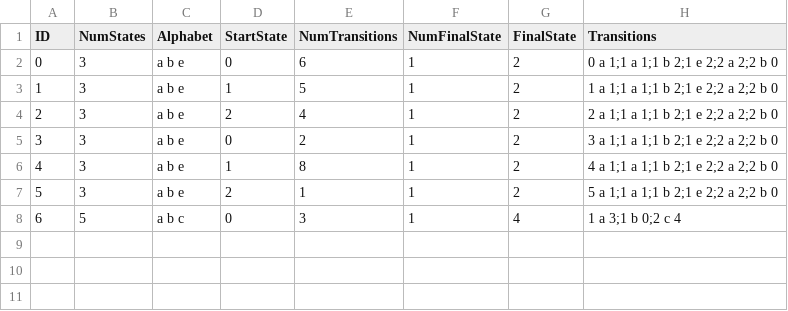
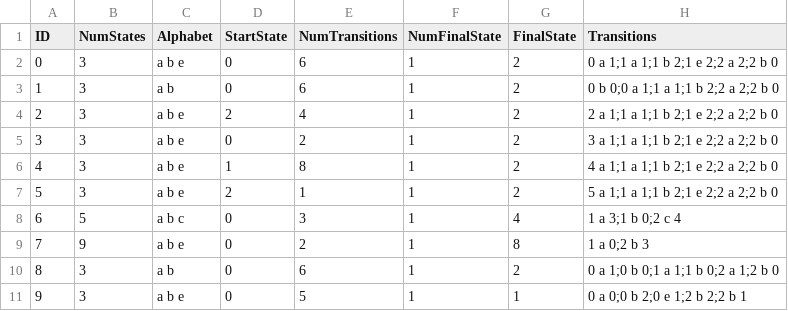
Before and after one commit to Koungkea101/Automata_final_I3-2024, a CSV file: automata_project/AutomataDB.csv, drawn as a sheet.

Commit message:
finalise project
add minimizing DFA

```diff
--- a/automata_project/AutomataDB.csv
+++ b/automata_project/AutomataDB.csv
@@ -2,3 +2,3 @@ ID,NumStates,Alphabet,StartState,NumTransitions,NumFinalState,FinalState,Transit
 0,3,a b e,0,6,1,2,0 a 1;1 a 1;1 b 2;1 e 2;2 a 2;2 b 0
-1,3,a b e,1,5,1,2,1 a 1;1 a 1;1 b 2;1 e 2;2 a 2;2 b 0
+1,3,a b,0,6,1,2,0 b 0;0 a 1;1 a 1;1 b 2;2 a 2;2 b 0
 2,3,a b e,2,4,1,2,2 a 1;1 a 1;1 b 2;1 e 2;2 a 2;2 b 0
@@ -8 +8,4 @@ ID,NumStates,Alphabet,StartState,NumTransitions,NumFinalState,FinalState,Transit
 6,5,a b c,0,3,1,4,1 a 3;1 b 0;2 c 4
+7,9,a b e,0,2,1,8,1 a 0;2 b 3
+8,3,a b,0,6,1,2,0 a 1;0 b 0;1 a 1;1 b 0;2 a 1;2 b 0
+9,3,a b e,0,5,1,1,0 a 0;0 b 2;0 e 1;2 b 2;2 b 1
```
Also changed, not shown: 10 other files.
